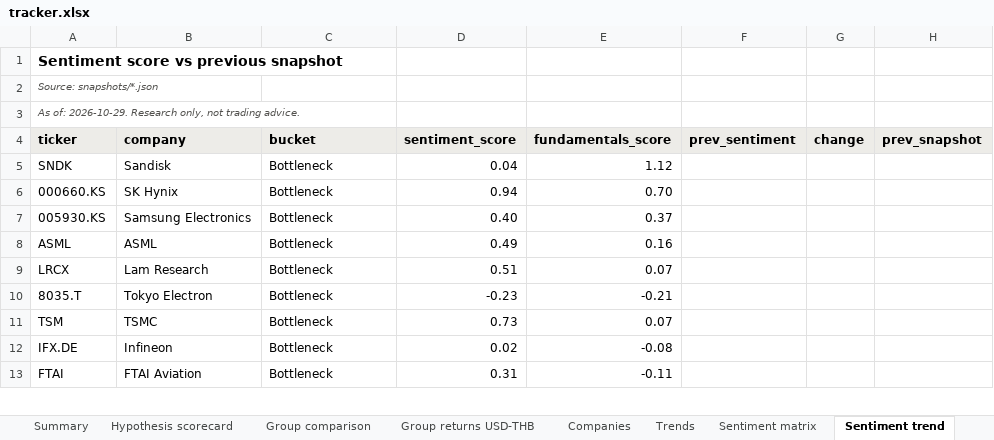
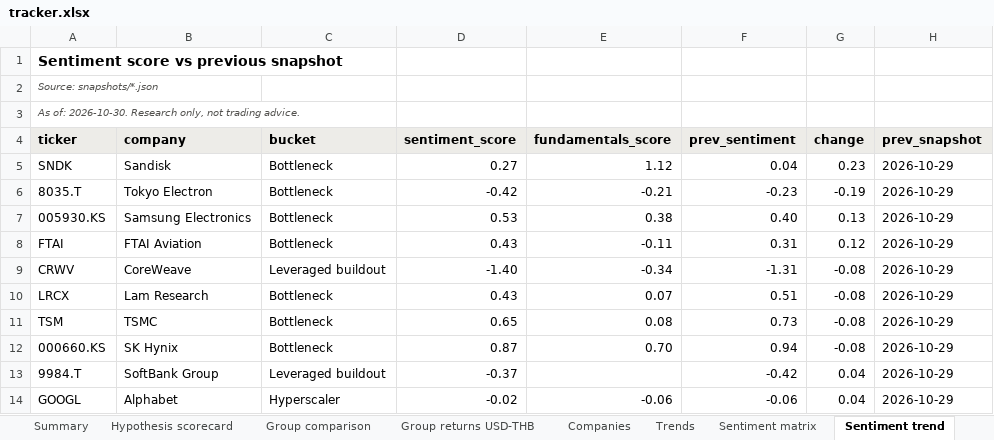
Before and after one commit to sweetbabyjaysus/wheredalootat, an Excel workbook: investment_tracker/tracker.xlsx, sheet Sentiment trend, drawn as a sheet; only a part is shown; values as stored, in another font and other column widths than the file's, no borders; conditional formats not drawn; removed rows and columns are numbered as before the commit, all else as after; the diff covers the shown part only; the diff names each change by its address in the sheet, - before the commit and + after, or states it on an @@ line.

```diff
--- a/investment_tracker/tracker.xlsx (sheet Sentiment trend)
+++ b/investment_tracker/tracker.xlsx (sheet Sentiment trend)
-A3 (ticker): As of: 2026-10-29. Research only,…
+A3 (ticker): As of: 2026-10-30. Research only,…
-D5 (sentiment_score): 0.04
+D5 (sentiment_score): 0.27
-F5 (prev_sentiment): (empty)
+F5 (prev_sentiment): 0.04
-G5 (change): (empty)
+G5 (change): 0.23
-H5 (prev_snapshot): (empty)
+H5 (prev_snapshot): 2026-10-29
-row 6: 000660.KS | SK Hynix | Bottleneck | 0.94 | 0.70
+row 6: 8035.T | Tokyo Electron | Bottleneck | -0.42 | -0.21 | -0.23 | -0.19 | 2026-10-29
-D7 (sentiment_score): 0.40
+D7 (sentiment_score): 0.53
-E7 (fundamentals_score): 0.37
+E7 (fundamentals_score): 0.38
-F7 (prev_sentiment): (empty)
+F7 (prev_sentiment): 0.40
-G7 (change): (empty)
+G7 (change): 0.13
-H7 (prev_snapshot): (empty)
+H7 (prev_snapshot): 2026-10-29
-row 8: ASML | ASML | Bottleneck | 0.49 | 0.16
+row 8: FTAI | FTAI Aviation | Bottleneck | 0.43 | -0.11 | 0.31 | 0.12 | 2026-10-29
+row 9: CRWV | CoreWeave | Leveraged buildout | -1.40 | -0.34 | -1.31 | -0.08 | 2026-10-29
-D10 (sentiment_score): 0.51
+D10 (sentiment_score): 0.43
-F10 (prev_sentiment): (empty)
+F10 (prev_sentiment): 0.51
-G10 (change): (empty)
+G10 (change): -0.08
-H10 (prev_snapshot): (empty)
+H10 (prev_snapshot): 2026-10-29
-row 10: 8035.T | Tokyo Electron | Bottleneck | -0.23 | -0.21
-D11 (sentiment_score): 0.73
+D11 (sentiment_score): 0.65
-E11 (fundamentals_score): 0.07
+E11 (fundamentals_score): 0.08
-F11 (prev_sentiment): (empty)
+F11 (prev_sentiment): 0.73
-G11 (change): (empty)
+G11 (change): -0.08
-H11 (prev_snapshot): (empty)
+H11 (prev_snapshot): 2026-10-29
-row 12: IFX.DE | Infineon | Bottleneck | 0.02 | -0.08
-row 13: FTAI | FTAI Aviation | Bottleneck | 0.31 | -0.11
+row 12: 000660.KS | SK Hynix | Bottleneck | 0.87 | 0.70 | 0.94 | -0.08 | 2026-10-29
+row 13: 9984.T | SoftBank Group | Leveraged buildout | -0.37 |  | -0.42 | 0.04 | 2026-10-29
+row 14: GOOGL | Alphabet | Hyperscaler | -0.02 | -0.06 | -0.06 | 0.04 | 2026-10-29
```
Also changed, not shown: 3 added rows, 4 removed rows and 18 edited cells elsewhere in this sheet, sheet Headlines, sheet Raw data, sheet Data gaps and sources, sheet Companies, sheet Group returns USD-THB, sheet Sentiment matrix, 9 more sheets, 10 other files.
